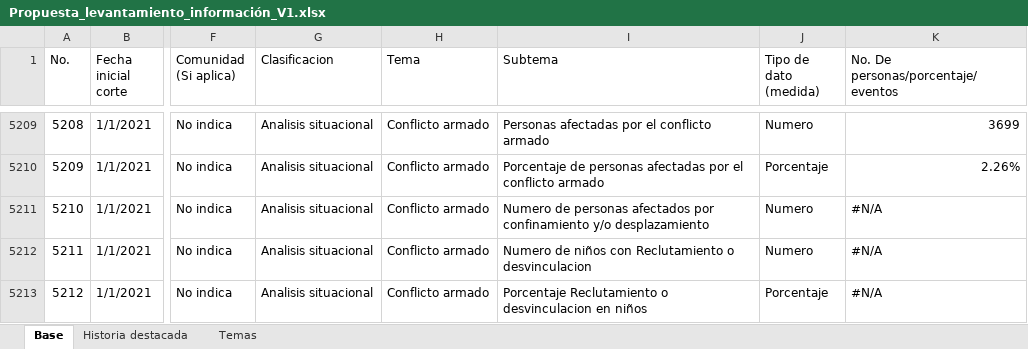
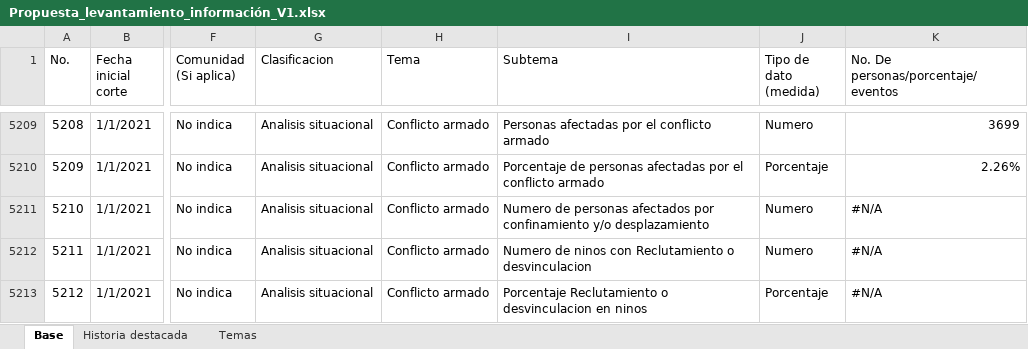
Before and after one commit to andrestrianareina/datainfografias, an Excel workbook: Propuesta_levantamiento_información_V1.xlsx, sheet Base, drawn as a sheet; only a part is shown, gaps mark what is left out; values as stored, in another font and other column widths than the file's, no cell formats; the diff covers the shown part only; the diff names each change by its address in the sheet, - before the commit and + after, or states it on an @@ line.

```diff
--- a/Propuesta_levantamiento_información_V1.xlsx (sheet Base)
+++ b/Propuesta_levantamiento_información_V1.xlsx (sheet Base)
-I5212 (Subtema): Numero de niños con Reclutamiento…
+I5212 (Subtema): Numero de ninos con Reclutamiento…
-I5213 (Subtema): …desvinculacion en niños
+I5213 (Subtema): …desvinculacion en ninos
```
Also changed, not shown: 70 edited cells elsewhere in this sheet, cell formats.
